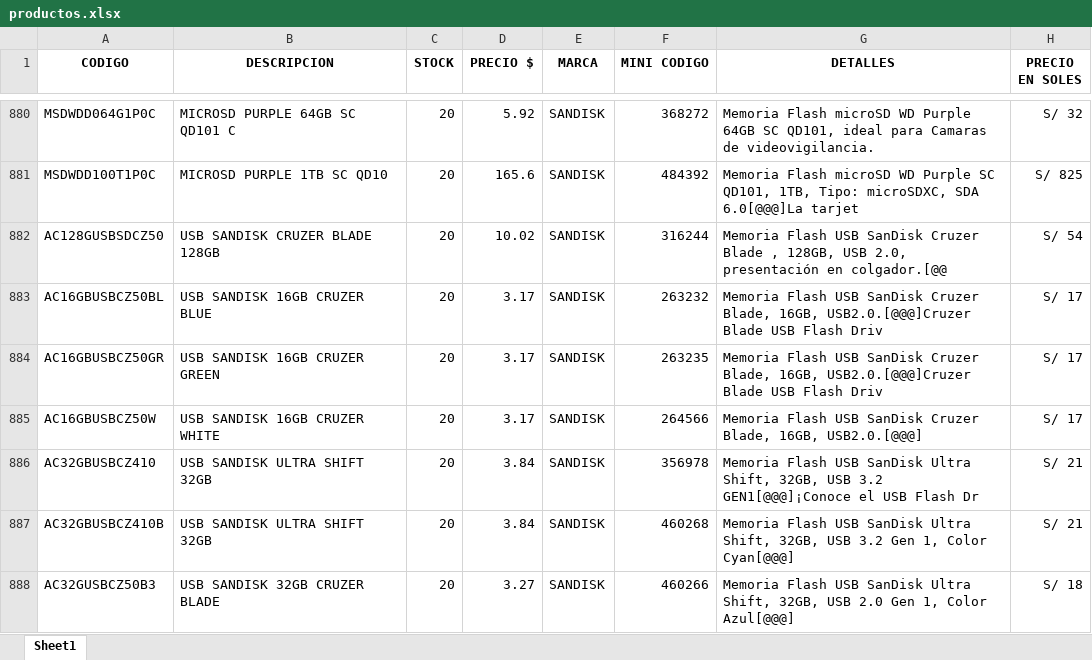
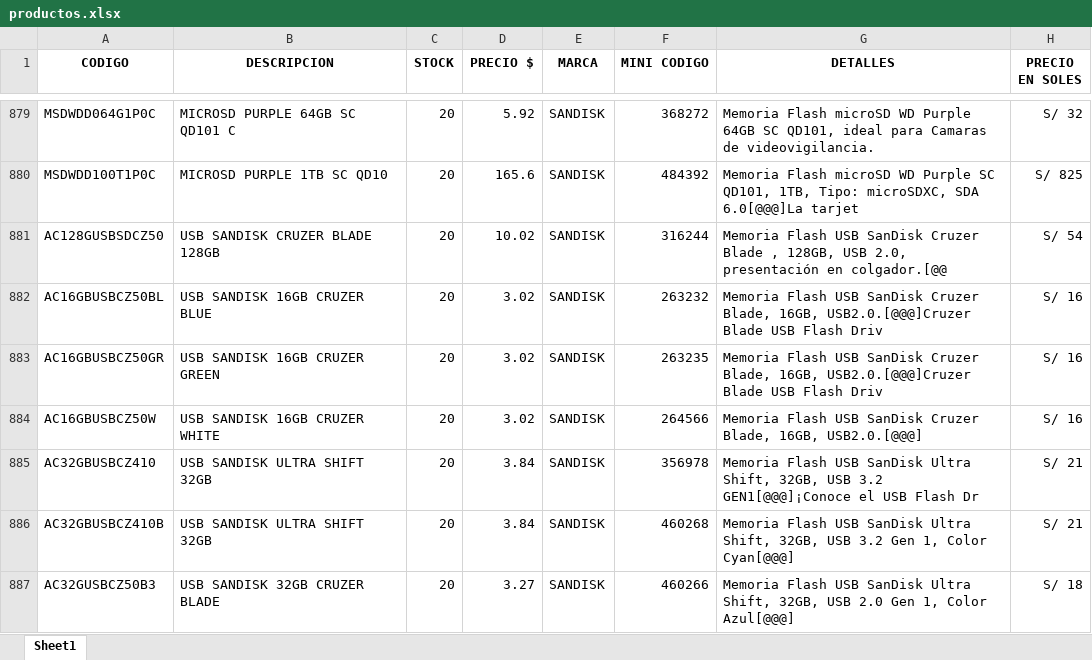
Before and after one commit to scperu/store, an Excel workbook: productos.xlsx, sheet Sheet1, drawn as a sheet; only a part is shown, gaps mark what is left out; values as stored, in another font and other column widths than the file's, no borders; table styles not drawn; addresses are those after the commit; the diff covers the shown part only; the diff names each change by its address in the sheet, - before the commit and + after, or states it on an @@ line.

Commit message:
Add files via upload

```diff
--- a/productos.xlsx (sheet Sheet1)
+++ b/productos.xlsx (sheet Sheet1)
-D882:D884 (PRECIO $): 3.17
+D882:D884 (PRECIO $): 3.02
-H882:H884 (PRECIO EN SOLES): S/ 17
+H882:H884 (PRECIO EN SOLES): S/ 16
```
Also changed, not shown: 1 added row, 1 removed row, 90 edited cells and cell formats elsewhere in this sheet, formulas that keep their value.
